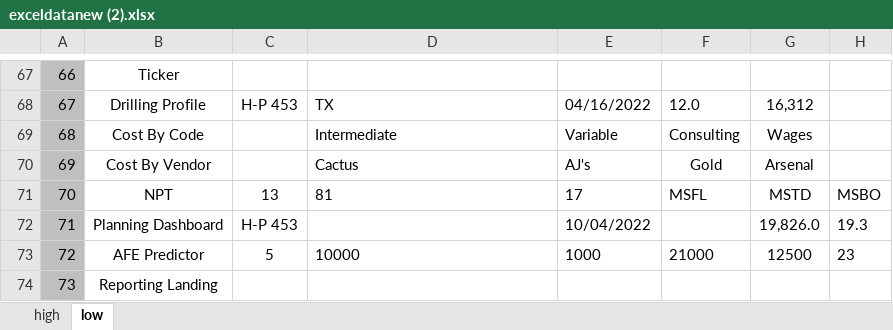
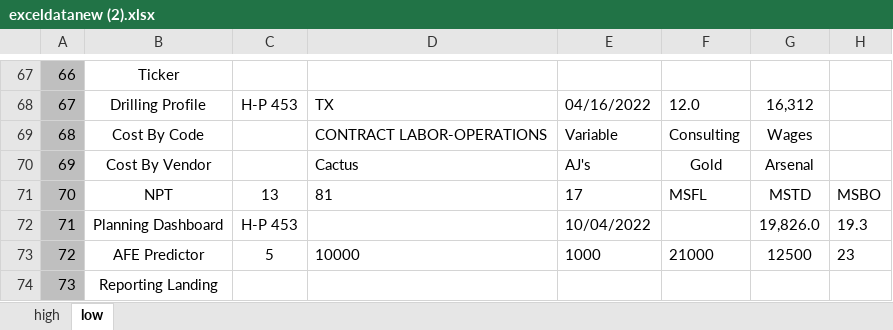
Before and after one commit to RajatRawat94/qase, an Excel workbook: exceldatanew (2).xlsx, sheet low, drawn as a sheet; only a part is shown, gaps mark what is left out; values as stored, in another font and other column widths than the file's, no borders; the diff names each change by its address in the sheet, - before the commit and + after, or states it on an @@ line.

Commit message:
Add files via upload

```diff
--- a/exceldatanew (2).xlsx (sheet low)
+++ b/exceldatanew (2).xlsx (sheet low)
-D69: Intermediate
+D69: CONTRACT LABOR-OPERATIONS
```
